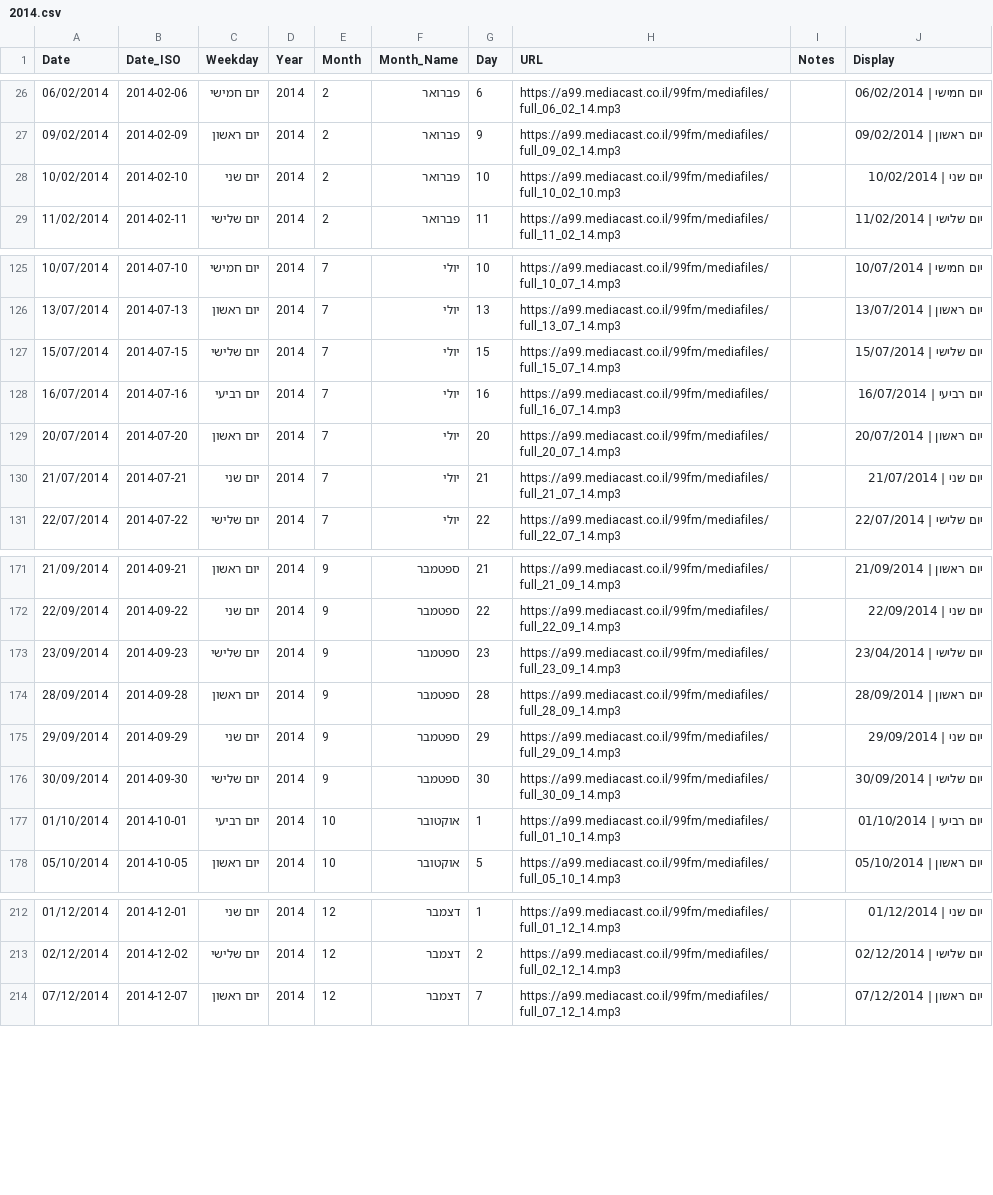
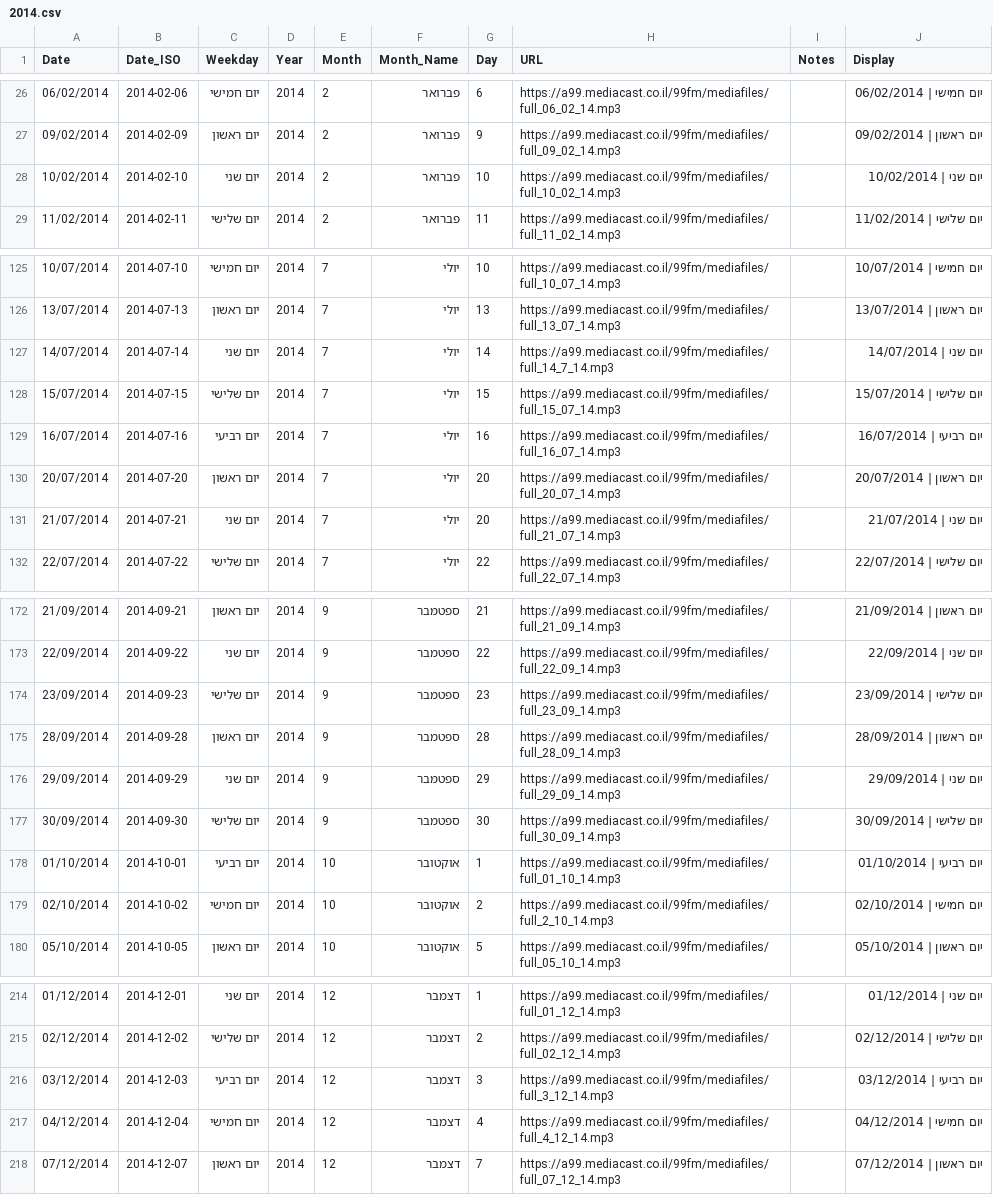
Before and after one commit to mobac1989/tal-aviad, a CSV file: public/2014.csv, drawn as a sheet; only a part is shown, gaps mark what is left out.

```diff
--- a/public/2014.csv
+++ b/public/2014.csv
@@ -27,3 +27,3 @@ Date,Date_ISO,Weekday,Year,Month,Month_Name,Day,URL,Notes,Display
 09/02/2014,2014-02-09,יום ראשון,2014,2,פברואר,9,https://a99.mediacast.co.il/99fm/mediafiles/full_09_02_14.mp3,,יום ראשון | 09/02/2014
-10/02/2014,2014-02-10,יום שני,2014,2,פברואר,10,https://a99.mediacast.co.il/99fm/mediafiles/full_10_02_10.mp3,,יום שני | 10/02/2014
+10/02/2014,2014-02-10,יום שני,2014,2,פברואר,10,https://a99.mediacast.co.il/99fm/mediafiles/full_10_02_14.mp3,,יום שני | 10/02/2014
 11/02/2014,2014-02-11,יום שלישי,2014,2,פברואר,11,https://a99.mediacast.co.il/99fm/mediafiles/full_11_02_14.mp3,,יום שלישי | 11/02/2014
@@ -126,2 +126,3 @@ Date,Date_ISO,Weekday,Year,Month,Month_Name,Day,URL,Notes,Display
 13/07/2014,2014-07-13,יום ראשון,2014,7,יולי,13,https://a99.mediacast.co.il/99fm/mediafiles/full_13_07_14.mp3,,יום ראשון | 13/07/2014
+14/07/2014,2014-07-14,יום שני,2014,7,יולי,14,https://a99.mediacast.co.il/99fm/mediafiles/full_14_7_14.mp3,,יום שני | 14/07/2014
 15/07/2014,2014-07-15,יום שלישי,2014,7,יולי,15,https://a99.mediacast.co.il/99fm/mediafiles/full_15_07_14.mp3,,יום שלישי | 15/07/2014
@@ -129,3 +130,3 @@ Date,Date_ISO,Weekday,Year,Month,Month_Name,Day,URL,Notes,Display
 20/07/2014,2014-07-20,יום ראשון,2014,7,יולי,20,https://a99.mediacast.co.il/99fm/mediafiles/full_20_07_14.mp3,,יום ראשון | 20/07/2014
-21/07/2014,2014-07-21,יום שני,2014,7,יולי,21,https://a99.mediacast.co.il/99fm/mediafiles/full_21_07_14.mp3,,יום שני | 21/07/2014
+21/07/2014,2014-07-21,יום שני,2014,7,יולי,20,https://a99.mediacast.co.il/99fm/mediafiles/full_21_07_14.mp3,,יום שני | 21/07/2014
 22/07/2014,2014-07-22,יום שלישי,2014,7,יולי,22,https://a99.mediacast.co.il/99fm/mediafiles/full_22_07_14.mp3,,יום שלישי | 22/07/2014
@@ -172,3 +173,3 @@ Date,Date_ISO,Weekday,Year,Month,Month_Name,Day,URL,Notes,Display
 22/09/2014,2014-09-22,יום שני,2014,9,ספטמבר,22,https://a99.mediacast.co.il/99fm/mediafiles/full_22_09_14.mp3,,יום שני | 22/09/2014
-23/09/2014,2014-09-23,יום שלישי,2014,9,ספטמבר,23,https://a99.mediacast.co.il/99fm/mediafiles/full_23_09_14.mp3,,יום שלישי | 23/04/2014
+23/09/2014,2014-09-23,יום שלישי,2014,9,ספטמבר,23,https://a99.mediacast.co.il/99fm/mediafiles/full_23_09_14.mp3,,יום שלישי | 23/09/2014
 28/09/2014,2014-09-28,יום ראשון,2014,9,ספטמבר,28,https://a99.mediacast.co.il/99fm/mediafiles/full_28_09_14.mp3,,יום ראשון | 28/09/2014
@@ -177,2 +178,3 @@ Date,Date_ISO,Weekday,Year,Month,Month_Name,Day,URL,Notes,Display
 01/10/2014,2014-10-01,יום רביעי,2014,10,אוקטובר,1,https://a99.mediacast.co.il/99fm/mediafiles/full_01_10_14.mp3,,יום רביעי | 01/10/2014
+02/10/2014,2014-10-02,יום חמישי,2014,10,אוקטובר,2,https://a99.mediacast.co.il/99fm/mediafiles/full_2_10_14.mp3,,יום חמישי | 02/10/2014
 05/10/2014,2014-10-05,יום ראשון,2014,10,אוקטובר,5,https://a99.mediacast.co.il/99fm/mediafiles/full_05_10_14.mp3,,יום ראשון | 05/10/2014
@@ -213,2 +215,4 @@ Date,Date_ISO,Weekday,Year,Month,Month_Name,Day,URL,Notes,Display
 02/12/2014,2014-12-02,יום שלישי,2014,12,דצמבר,2,https://a99.mediacast.co.il/99fm/mediafiles/full_02_12_14.mp3,,יום שלישי | 02/12/2014
+03/12/2014,2014-12-03,יום רביעי,2014,12,דצמבר,3,https://a99.mediacast.co.il/99fm/mediafiles/full_3_12_14.mp3,,יום רביעי | 03/12/2014
+04/12/2014,2014-12-04,יום חמישי,2014,12,דצמבר,4,https://a99.mediacast.co.il/99fm/mediafiles/full_4_12_14.mp3,,יום חמישי | 04/12/2014
 07/12/2014,2014-12-07,יום ראשון,2014,12,דצמבר,7,https://a99.mediacast.co.il/99fm/mediafiles/full_07_12_14.mp3,,יום ראשון | 07/12/2014
```
Also changed, not shown: public/2016.csv, public/2017.csv, 4 other files.
